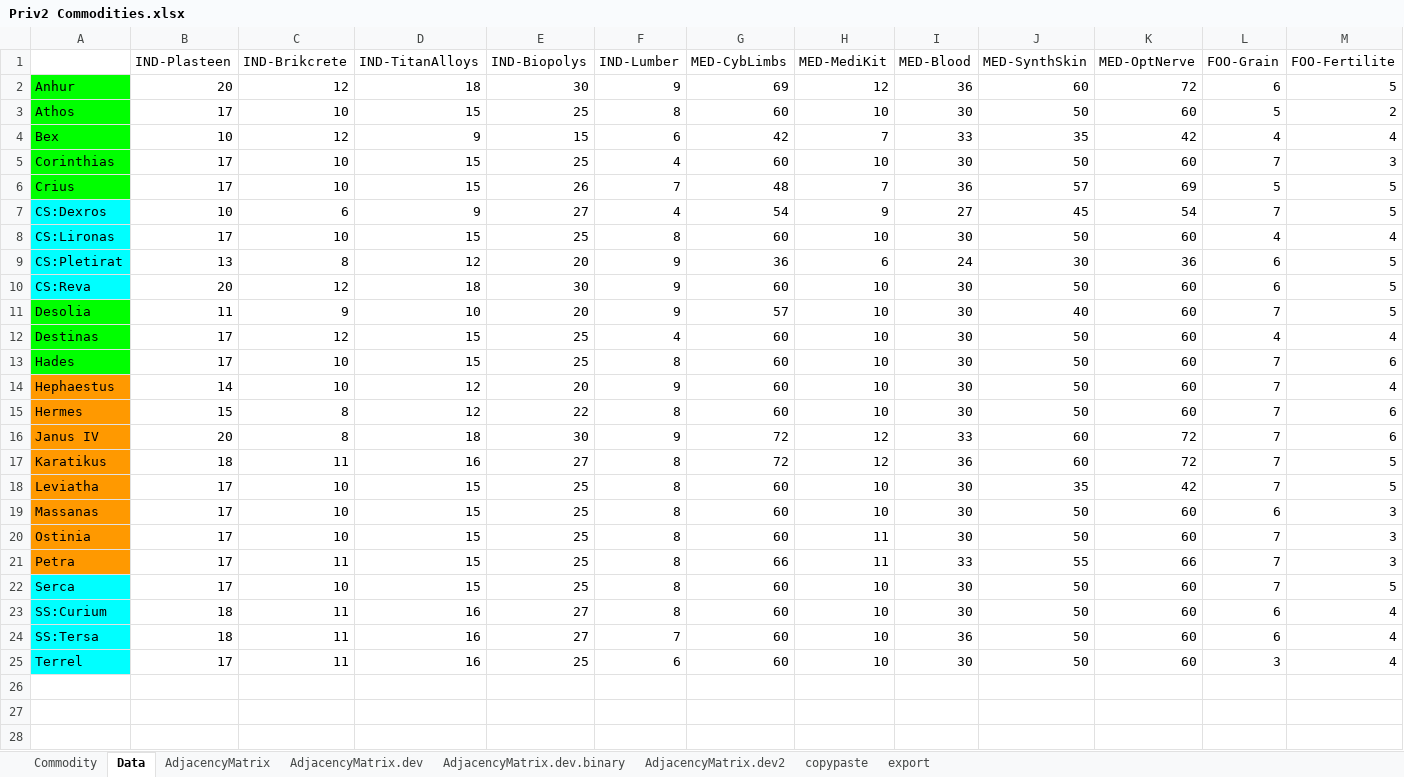
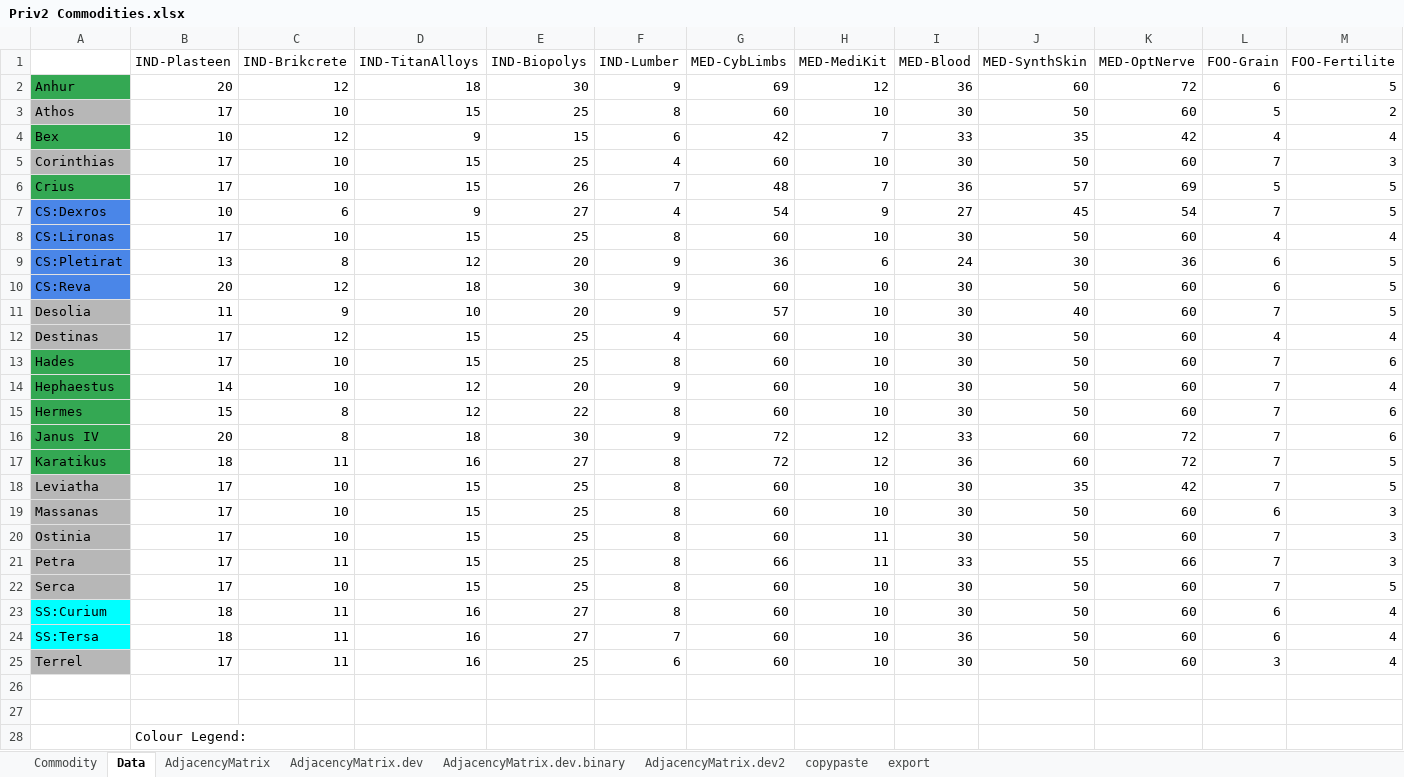
Before and after one commit to cloudkill77/games, an Excel workbook: Priv2 Commodities.xlsx, sheet Data, drawn as a sheet; only a part is shown; values as stored, in another font and other column widths than the file's, no borders; charts and pictures and conditional formats not drawn; rows hold the shown columns only; the diff covers the shown part only; the diff names each change by its address in the sheet, - before the commit and + after, or states it on an @@ line.

```diff
--- a/Priv2 Commodities.xlsx (sheet Data)
+++ b/Priv2 Commodities.xlsx (sheet Data)
-A2 fill: #00FF00
+A2 fill: #34A853
-A3 fill: #00FF00
+A3 fill: #B7B7B7
-A4 fill: #00FF00
+A4 fill: #34A853
-A5 fill: #00FF00
+A5 fill: #B7B7B7
-A6 fill: #00FF00
+A6 fill: #34A853
-A7:A10 fill: #00FFFF
+A7:A10 fill: #4A86E8
-A11:A12 fill: #00FF00
+A11:A12 fill: #B7B7B7
-A13 fill: #00FF00
+A13 fill: #34A853
-A14:A17 fill: #FF9900
+A14:A17 fill: #34A853
-A18:A21 fill: #FF9900
+A18:A21 fill: #B7B7B7
-A22 fill: #00FFFF
+A22 fill: #B7B7B7
-A25 fill: #00FFFF
+A25 fill: #B7B7B7
+row 26: (empty)
+row 27: (empty)
+row 28:  | Colour Legend:
```
Also changed, not shown: 4 added rows elsewhere in this sheet, sheet Commodity.
